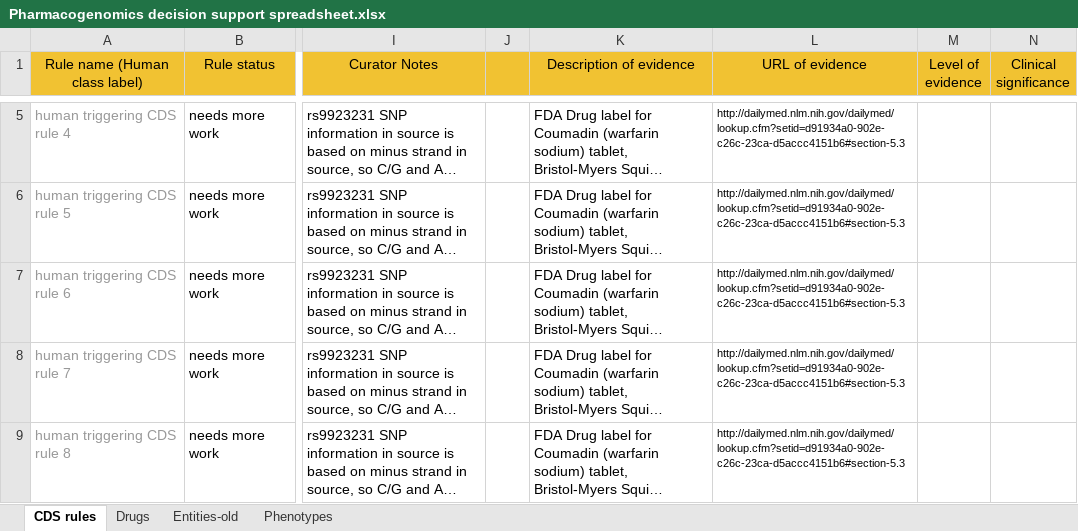
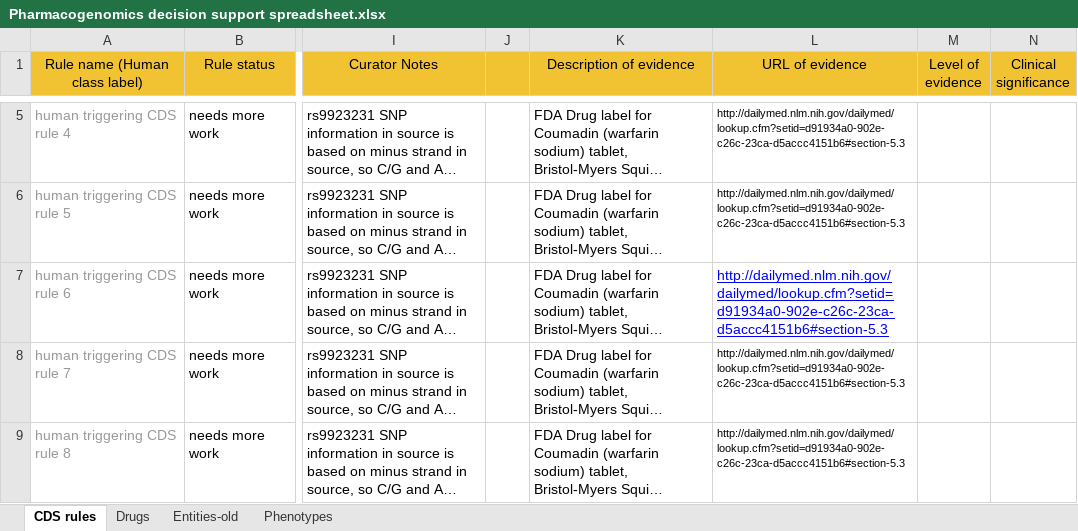
Before and after one commit to xueerchen/genomic-cds, an Excel workbook: knowledge-base/trunk/data/decision-support-rules/Pharmacogenomics decision support spreadsheet.xlsx, sheet CDS rules, drawn as a sheet; only a part is shown, gaps mark what is left out; long unchanged cells end in …; values as stored, in another font and other column widths than the file's, no borders; charts and pictures and conditional formats not drawn; the diff names each change by its address in the sheet, - before the commit and + after, or states it on an @@ line.

```diff
--- a/knowledge-base/trunk/data/decision-support-rules/Pharmacogenomics decision support spreadsheet.xlsx (sheet CDS rules)
+++ b/knowledge-base/trunk/data/decision-support-rules/Pharmacogenomics decision support spreadsheet.xlsx (sheet CDS rules)
@@ L7 underline: off → on, text colour: black → #0000FF, text size: larger @@
```
Also changed, not shown: knowledge-base/trunk/data/PharmGKB/haplotype_spreadsheet_AutoPattern_v1.xlsx.
